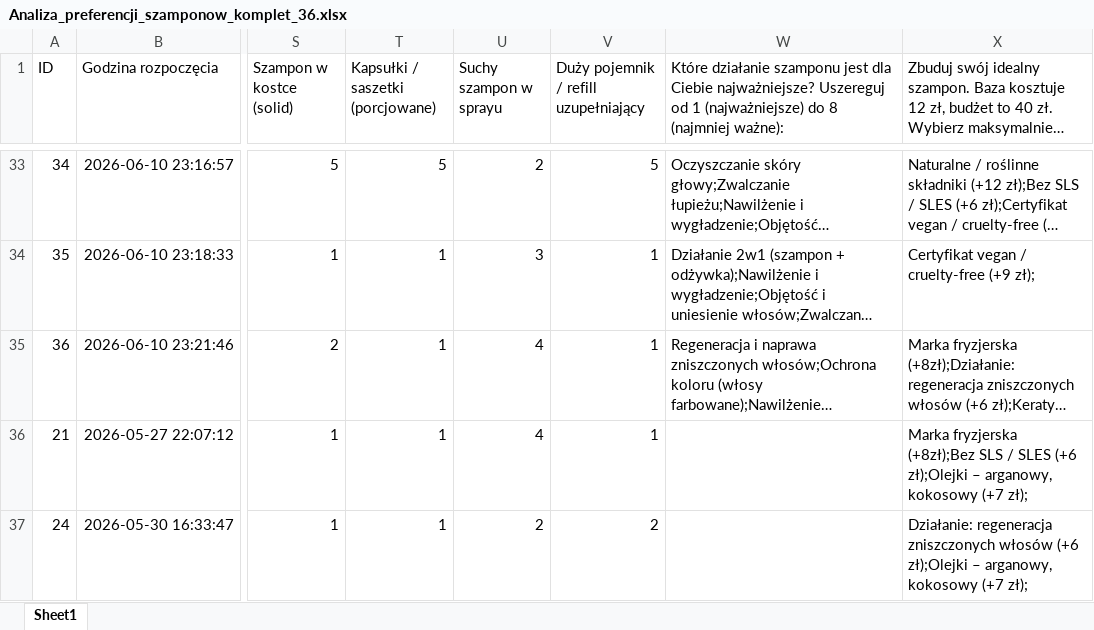
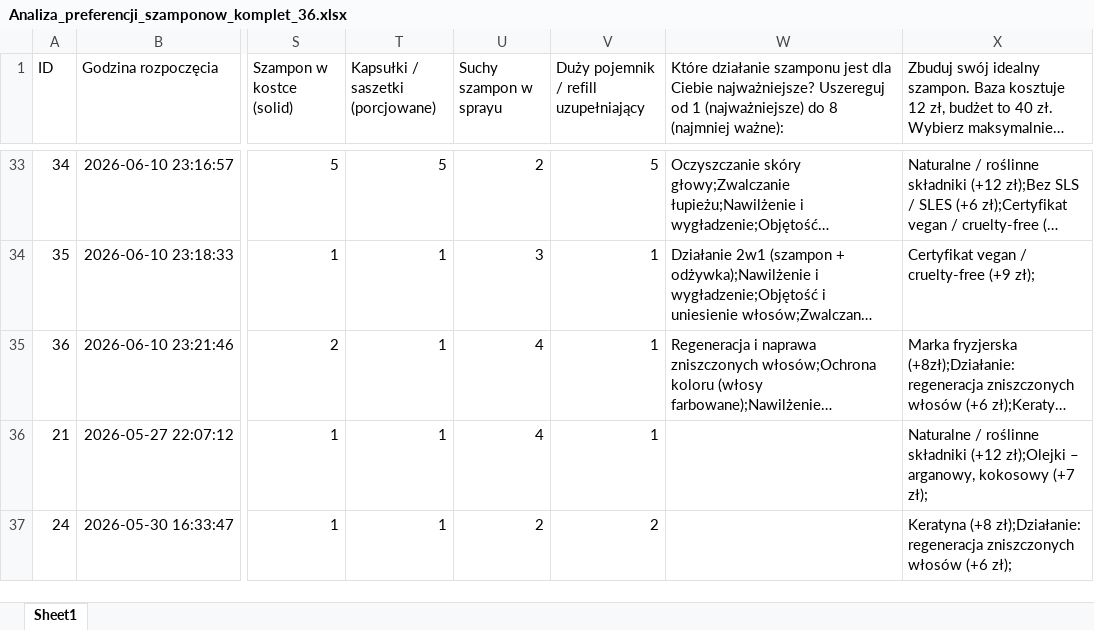
Before and after one commit to spacer-fox/shampoo_r_project, an Excel workbook: Analiza_preferencji_szamponow_komplet_36.xlsx, sheet Sheet1, drawn as a sheet; only a part is shown, gaps mark what is left out; long unchanged cells end in …; values as stored, in another font and other column widths than the file's, no borders; the diff covers the shown part only; the diff names each change by its address in the sheet, - before the commit and + after, or states it on an @@ line.

```diff
--- a/Analiza_preferencji_szamponow_komplet_36.xlsx (sheet Sheet1)
+++ b/Analiza_preferencji_szamponow_komplet_36.xlsx (sheet Sheet1)
-X36: Marka fryzjerska (+8zł);Bez SLS / SLES (+6 zł);Olejki –…
+X36: Naturalne / roślinne składniki (+12 zł);Olejki –…
-X37: Działanie: regeneracja zniszczonych włosów (+6 zł);Olejki – arganowy, kokosowy (+7 zł);
+X37: Keratyna (+8 zł);Działanie: regeneracja zniszczonych włosów (+6 zł);
```
Also changed, not shown: 22 edited cells elsewhere in this sheet, 2 other files.
